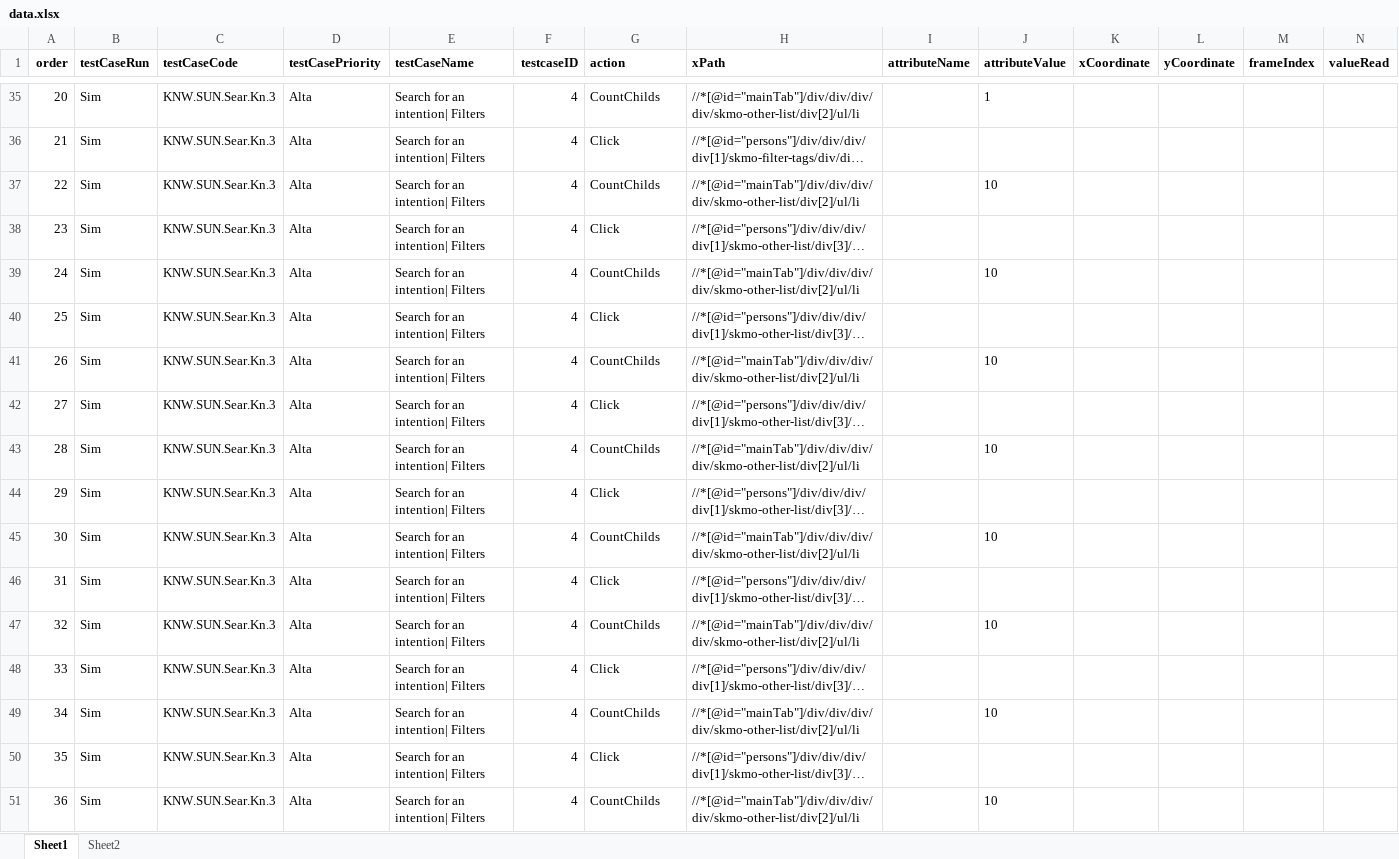
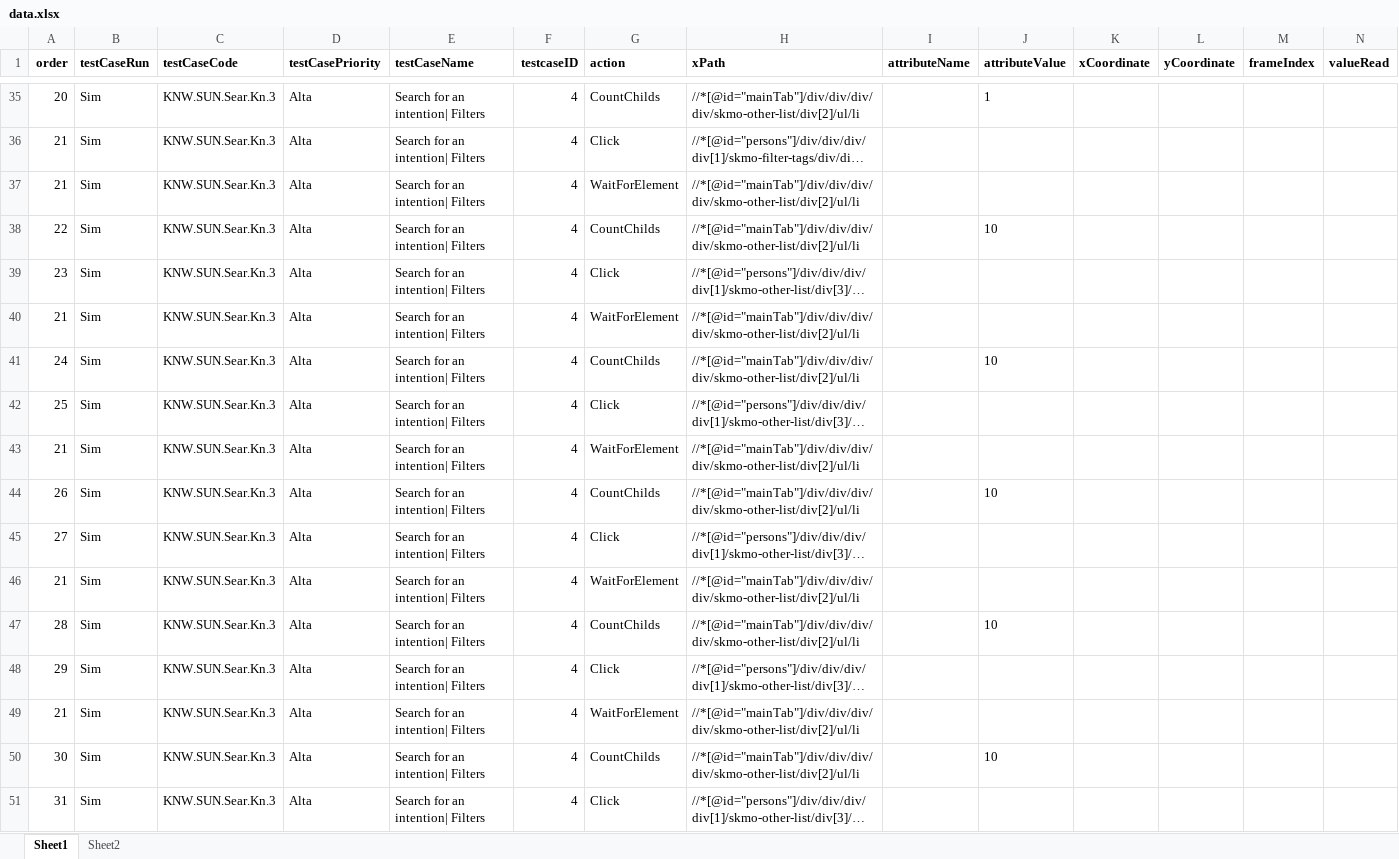
Before and after one commit to alexVarela01/test_engine_jar, an Excel workbook: data.xlsx, sheet Sheet1, drawn as a sheet; only a part is shown, gaps mark what is left out; the shorter side is filled out with more unchanged rows; long unchanged cells end in …; values as stored, in another font and other column widths than the file's, no borders; the diff covers the shown part only; the diff names each change by its address in the sheet, - before the commit and + after, or states it on an @@ line.

Commit message:
dddd

```diff
--- a/data.xlsx (sheet Sheet1)
+++ b/data.xlsx (sheet Sheet1)
+row 37: 21 | Sim | KNW.SUN.Sear.Kn.3 | Alta | Search for an intention| Filters | 4 | WaitForElement | //*[@id="mainTab"]/div/div/div/div/skmo-other-list/div[2]/ul/li
+row 40: 21 | Sim | KNW.SUN.Sear.Kn.3 | Alta | Search for an intention| Filters | 4 | WaitForElement | //*[@id="mainTab"]/div/div/div/div/skmo-other-list/div[2]/ul/li
+row 43: 21 | Sim | KNW.SUN.Sear.Kn.3 | Alta | Search for an intention| Filters | 4 | WaitForElement | //*[@id="mainTab"]/div/div/div/div/skmo-other-list/div[2]/ul/li
+row 46: 21 | Sim | KNW.SUN.Sear.Kn.3 | Alta | Search for an intention| Filters | 4 | WaitForElement | //*[@id="mainTab"]/div/div/div/div/skmo-other-list/div[2]/ul/li
+row 49: 21 | Sim | KNW.SUN.Sear.Kn.3 | Alta | Search for an intention| Filters | 4 | WaitForElement | //*[@id="mainTab"]/div/div/div/div/skmo-other-list/div[2]/ul/li
```
Also changed, not shown: 6 added rows and 400 edited cells elsewhere in this sheet.
